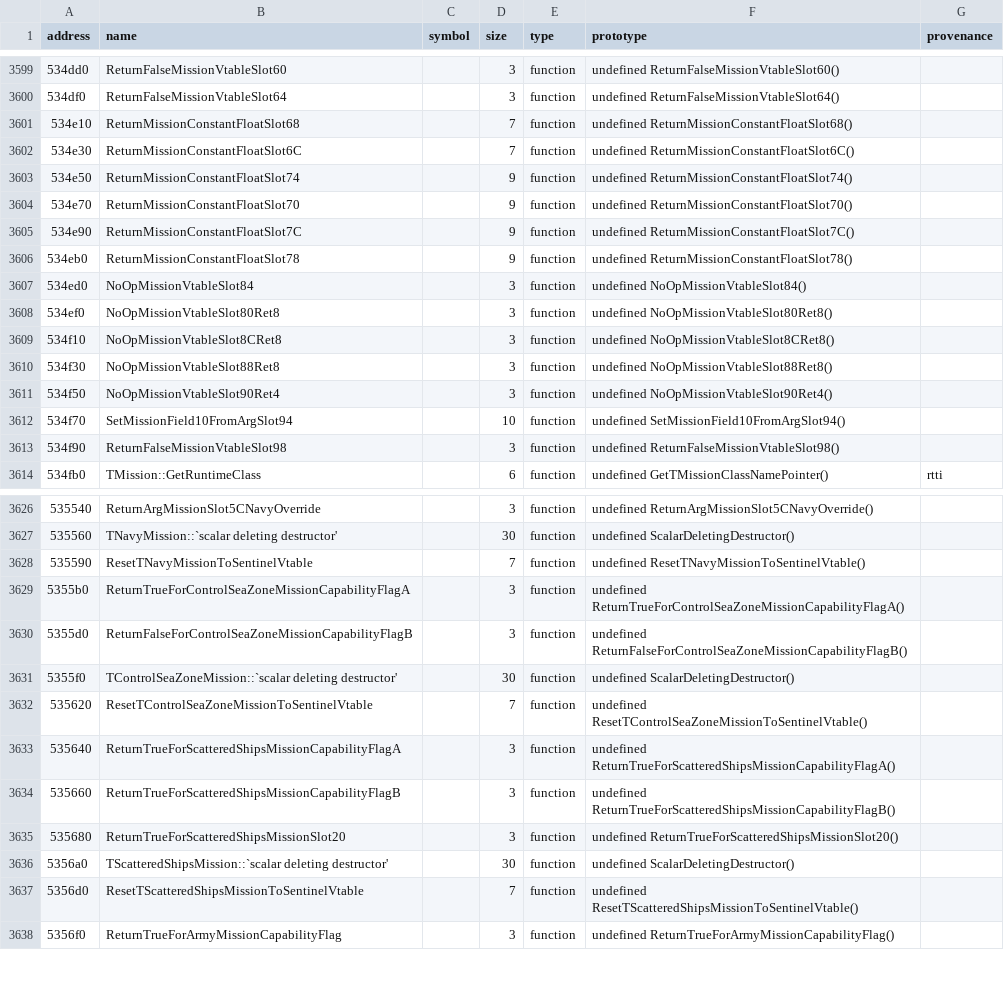
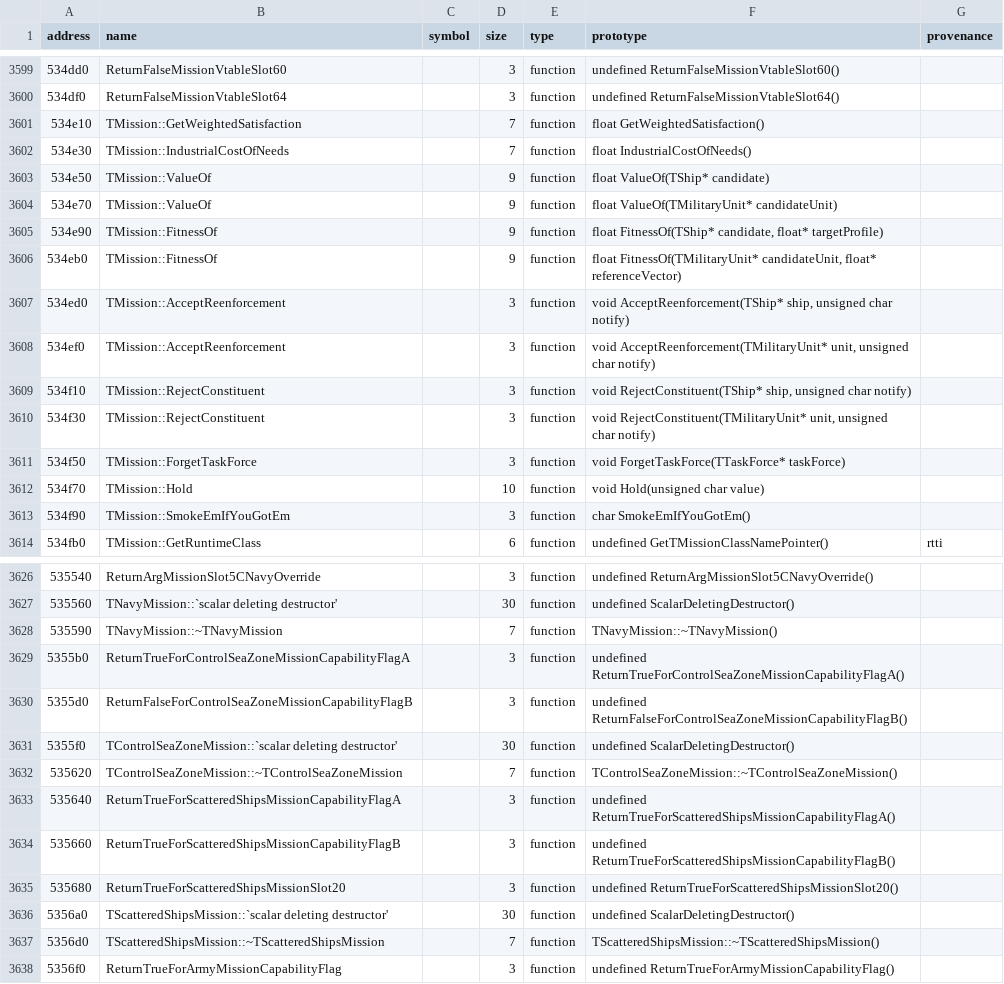
Before and after one commit to agluszak/imperialism-decomp, a CSV file: config/original_entities.csv, drawn as a sheet; only a part is shown, gaps mark what is left out; the diff covers the shown part only.

Commit message:
Recover mission hierarchy and multiplayer lobby paths (#265)
* Port mission hierarchy and multiplayer lobby paths

* Regenerate progress baseline after main merge

```diff
--- a/config/original_entities.csv
+++ b/config/original_entities.csv
@@ -3600,15 +3600,15 @@ address|name|symbol|size|type|prototype|provenance
 534df0|ReturnFalseMissionVtableSlot64||3|function|undefined ReturnFalseMissionVtableSlot64()|
-534e10|ReturnMissionConstantFloatSlot68||7|function|undefined ReturnMissionConstantFloatSlot68()|
-534e30|ReturnMissionConstantFloatSlot6C||7|function|undefined ReturnMissionConstantFloatSlot6C()|
-534e50|ReturnMissionConstantFloatSlot74||9|function|undefined ReturnMissionConstantFloatSlot74()|
-534e70|ReturnMissionConstantFloatSlot70||9|function|undefined ReturnMissionConstantFloatSlot70()|
-534e90|ReturnMissionConstantFloatSlot7C||9|function|undefined ReturnMissionConstantFloatSlot7C()|
-534eb0|ReturnMissionConstantFloatSlot78||9|function|undefined ReturnMissionConstantFloatSlot78()|
-534ed0|NoOpMissionVtableSlot84||3|function|undefined NoOpMissionVtableSlot84()|
-534ef0|NoOpMissionVtableSlot80Ret8||3|function|undefined NoOpMissionVtableSlot80Ret8()|
-534f10|NoOpMissionVtableSlot8CRet8||3|function|undefined NoOpMissionVtableSlot8CRet8()|
-534f30|NoOpMissionVtableSlot88Ret8||3|function|undefined NoOpMissionVtableSlot88Ret8()|
-534f50|NoOpMissionVtableSlot90Ret4||3|function|undefined NoOpMissionVtableSlot90Ret4()|
-534f70|SetMissionField10FromArgSlot94||10|function|undefined SetMissionField10FromArgSlot94()|
-534f90|ReturnFalseMissionVtableSlot98||3|function|undefined ReturnFalseMissionVtableSlot98()|
+534e10|TMission::GetWeightedSatisfaction||7|function|float GetWeightedSatisfaction()|
+534e30|TMission::IndustrialCostOfNeeds||7|function|float IndustrialCostOfNeeds()|
+534e50|TMission::ValueOf||9|function|float ValueOf(TShip* candidate)|
+534e70|TMission::ValueOf||9|function|float ValueOf(TMilitaryUnit* candidateUnit)|
+534e90|TMission::FitnessOf||9|function|float FitnessOf(TShip* candidate, float* targetProfile)|
+534eb0|TMission::FitnessOf||9|function|float FitnessOf(TMilitaryUnit* candidateUnit, float* referenceVector)|
+534ed0|TMission::AcceptReenforcement||3|function|void AcceptReenforcement(TShip* ship, unsigned char notify)|
+534ef0|TMission::AcceptReenforcement||3|function|void AcceptReenforcement(TMilitaryUnit* unit, unsigned char notify)|
+534f10|TMission::RejectConstituent||3|function|void RejectConstituent(TShip* ship, unsigned char notify)|
+534f30|TMission::RejectConstituent||3|function|void RejectConstituent(TMilitaryUnit* unit, unsigned char notify)|
+534f50|TMission::ForgetTaskForce||3|function|void ForgetTaskForce(TTaskForce* taskForce)|
+534f70|TMission::Hold||10|function|void Hold(unsigned char value)|
+534f90|TMission::SmokeEmIfYouGotEm||3|function|char SmokeEmIfYouGotEm()|
 534fb0|TMission::GetRuntimeClass||6|function|undefined GetTMissionClassNamePointer()|rtti
@@ -3627,3 +3627,3 @@ address|name|symbol|size|type|prototype|provenance
 535560|TNavyMission::`scalar deleting destructor'||30|function|undefined ScalarDeletingDestructor()|
-535590|ResetTNavyMissionToSentinelVtable||7|function|undefined ResetTNavyMissionToSentinelVtable()|
+535590|TNavyMission::~TNavyMission||7|function|TNavyMission::~TNavyMission()|
 5355b0|ReturnTrueForControlSeaZoneMissionCapabilityFlagA||3|function|undefined ReturnTrueForControlSeaZoneMissionCapabilityFlagA()|
@@ -3631,3 +3631,3 @@ address|name|symbol|size|type|prototype|provenance
 5355f0|TControlSeaZoneMission::`scalar deleting destructor'||30|function|undefined ScalarDeletingDestructor()|
-535620|ResetTControlSeaZoneMissionToSentinelVtable||7|function|undefined ResetTControlSeaZoneMissionToSentinelVtable()|
+535620|TControlSeaZoneMission::~TControlSeaZoneMission||7|function|TControlSeaZoneMission::~TControlSeaZoneMission()|
 535640|ReturnTrueForScatteredShipsMissionCapabilityFlagA||3|function|undefined ReturnTrueForScatteredShipsMissionCapabilityFlagA()|
@@ -3636,3 +3636,3 @@ address|name|symbol|size|type|prototype|provenance
 5356a0|TScatteredShipsMission::`scalar deleting destructor'||30|function|undefined ScalarDeletingDestructor()|
-5356d0|ResetTScatteredShipsMissionToSentinelVtable||7|function|undefined ResetTScatteredShipsMissionToSentinelVtable()|
+5356d0|TScatteredShipsMission::~TScatteredShipsMission||7|function|TScatteredShipsMission::~TScatteredShipsMission()|
 5356f0|ReturnTrueForArmyMissionCapabilityFlag||3|function|undefined ReturnTrueForArmyMissionCapabilityFlag()|
```
Also changed, not shown: 1 added row and 72 edited cells elsewhere in this file, 32 other files.
